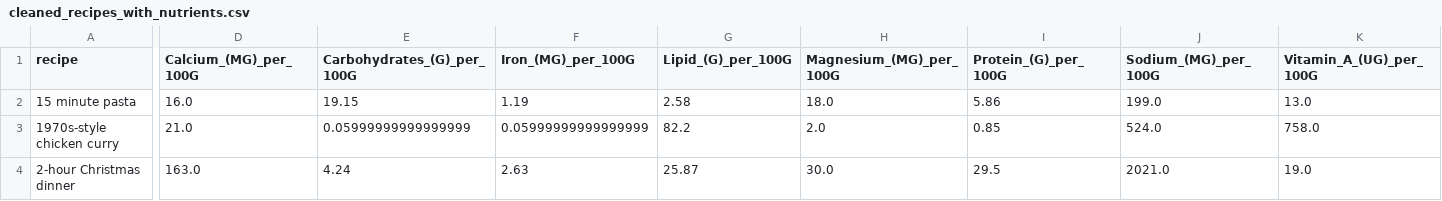
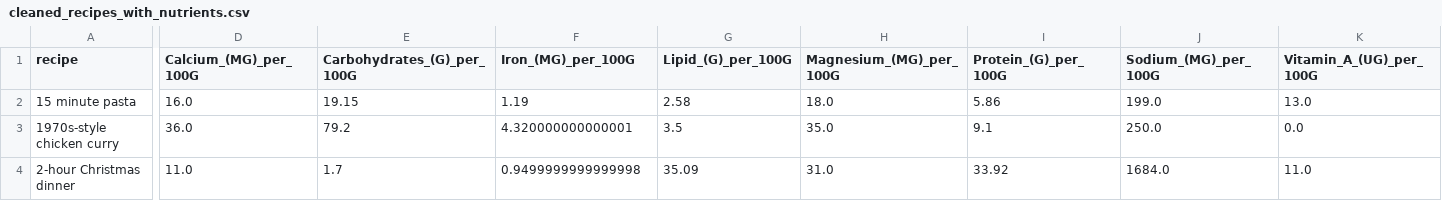
Before and after one commit to VictorTHER/foodbuddy, a CSV file: cleaned_recipes_with_nutrients.csv, drawn as a sheet; only a part is shown, gaps mark what is left out; the diff covers the shown part only; the diff names each change by its address in the sheet, - before the commit and + after, or states it on an @@ line.

```diff
--- a/cleaned_recipes_with_nutrients.csv
+++ b/cleaned_recipes_with_nutrients.csv
-D3 (Calcium_(MG)_per_100G): 21.0
+D3 (Calcium_(MG)_per_100G): 36.0
-E3 (Carbohydrates_(G)_per_100G): 0.05999999999999999
+E3 (Carbohydrates_(G)_per_100G): 79.2
-F3 (Iron_(MG)_per_100G): 0.05999999999999999
+F3 (Iron_(MG)_per_100G): 4.320000000000001
-G3 (Lipid_(G)_per_100G): 82.2
+G3 (Lipid_(G)_per_100G): 3.5
-H3 (Magnesium_(MG)_per_100G): 2.0
+H3 (Magnesium_(MG)_per_100G): 35.0
-I3 (Protein_(G)_per_100G): 0.85
+I3 (Protein_(G)_per_100G): 9.1
-J3 (Sodium_(MG)_per_100G): 524.0
+J3 (Sodium_(MG)_per_100G): 250.0
-K3 (Vitamin_A_(UG)_per_100G): 758.0
+K3 (Vitamin_A_(UG)_per_100G): 0.0
-D4 (Calcium_(MG)_per_100G): 163.0
+D4 (Calcium_(MG)_per_100G): 11.0
-E4 (Carbohydrates_(G)_per_100G): 4.24
+E4 (Carbohydrates_(G)_per_100G): 1.7
-F4 (Iron_(MG)_per_100G): 2.63
+F4 (Iron_(MG)_per_100G): 0.9499999999999998
-G4 (Lipid_(G)_per_100G): 25.87
+G4 (Lipid_(G)_per_100G): 35.09
-H4 (Magnesium_(MG)_per_100G): 30.0
+H4 (Magnesium_(MG)_per_100G): 31.0
-I4 (Protein_(G)_per_100G): 29.5
+I4 (Protein_(G)_per_100G): 33.92
-J4 (Sodium_(MG)_per_100G): 2021.0
+J4 (Sodium_(MG)_per_100G): 1684.0
-K4 (Vitamin_A_(UG)_per_100G): 19.0
+K4 (Vitamin_A_(UG)_per_100G): 11.0
```
Also changed, not shown: 105 edited cells elsewhere in this file, 1 other file.
